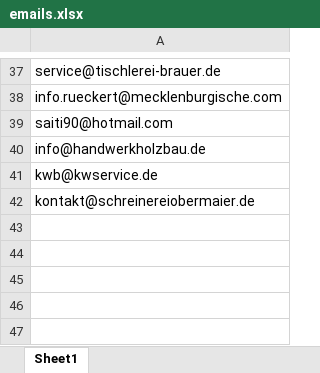
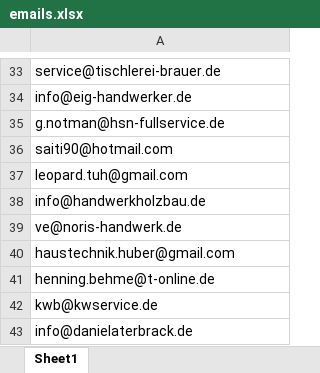
Before and after one commit to realachiever/Email-Scrapper, an Excel workbook: emails.xlsx, sheet Sheet1, drawn as a sheet; only a part is shown, gaps mark what is left out; values as stored, in another font and other column widths than the file's, no borders; addresses are those after the commit; the diff covers the shown part only; the diff names each change by its address in the sheet, - before the commit and + after, or states it on an @@ line.

Commit message:
result_05-30-23-11-10

```diff
--- a/emails.xlsx (sheet Sheet1)
+++ b/emails.xlsx (sheet Sheet1)
-A34: info.rueckert@mecklenburgische.com
+A34: info@eig-handwerker.de
+row 35: g.notman@hsn-fullservice.de
+row 37: leopard.tuh@gmail.com
-row 26: ve@noris-handwerk.de
+row 39: ve@noris-handwerk.de
-row 31: haustechnik.huber@gmail.com
+row 40: haustechnik.huber@gmail.com
-row 28: henning.behme@t-online.de
+row 41: henning.behme@t-online.de
-A43: kontakt@schreinereiobermaier.de
+A43: info@danielaterbrack.de
```
Also changed, not shown: 6 added rows, 7 removed rows, 10 moved rows and 6 edited cells elsewhere in this sheet.
